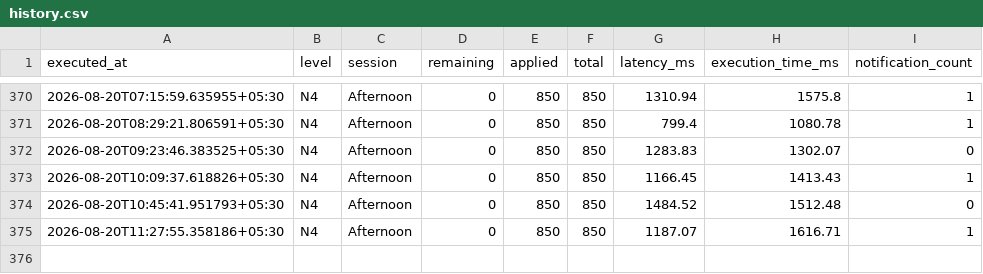
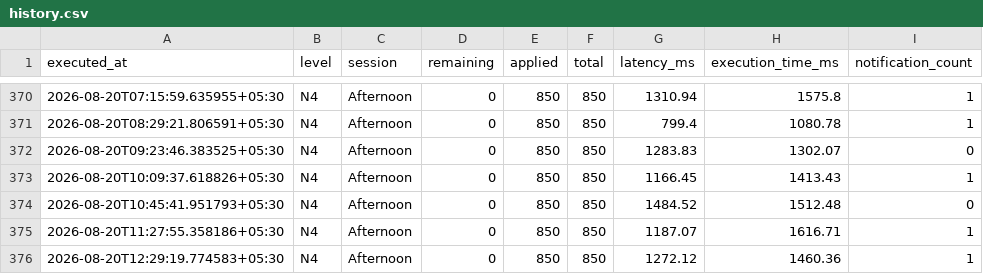
Before and after one commit to Jxck007/JLPT-Seat-Watcher, a CSV file: docs/history.csv, drawn as a sheet; only a part is shown, gaps mark what is left out.

```diff
--- a/docs/history.csv
+++ b/docs/history.csv
@@ -375 +375,2 @@ executed_at,level,session,remaining,applied,total,latency_ms,execution_time_ms,n
 2026-08-20T11:27:55.358186+05:30,N4,Afternoon,0,850,850,1187.07,1616.71,1
+2026-08-20T12:29:19.774583+05:30,N4,Afternoon,0,850,850,1272.12,1460.36,1
```
Also changed, not shown: 4 other files.
